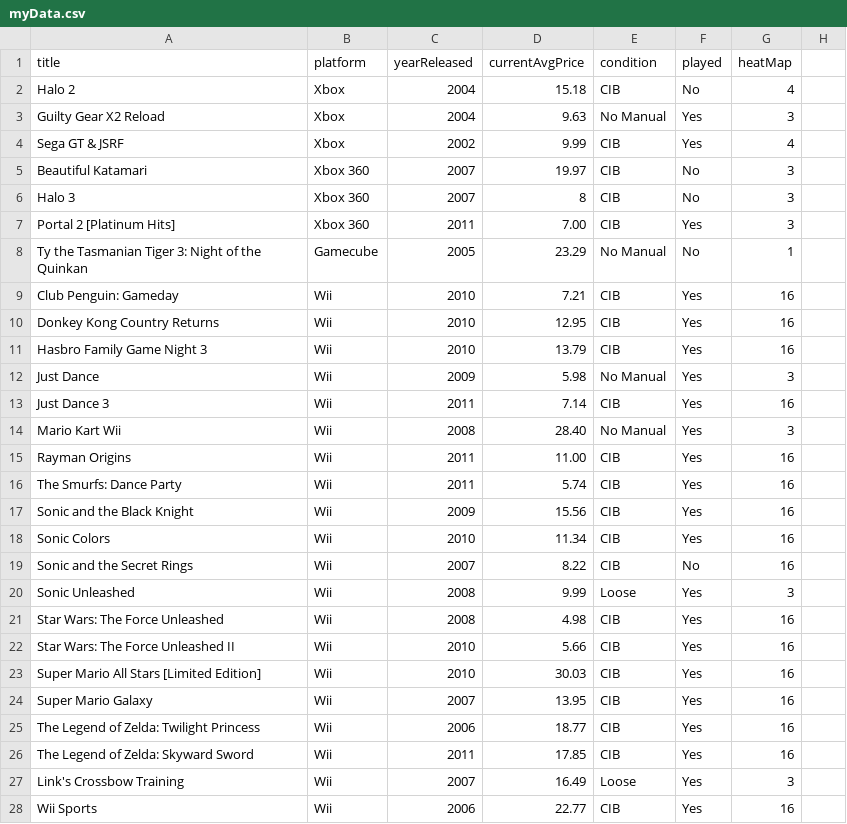
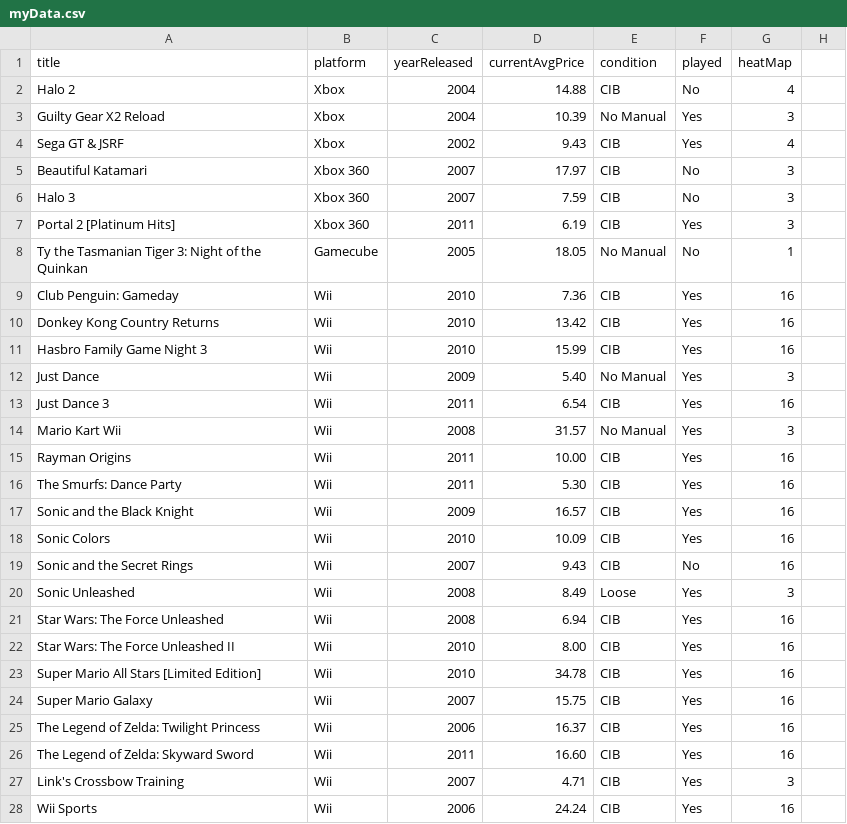
Before and after one commit to markwrom85/MobileDataNarrative, a CSV file: myData.csv, drawn as a sheet; only a part is shown; the diff covers the shown part only.

Commit message:
updated prices

```diff
--- a/myData.csv
+++ b/myData.csv
@@ -1,28 +1,28 @@
 title,platform,yearReleased,currentAvgPrice,condition,played,heatMap
-Halo 2,Xbox,2004,15.18,CIB,No,4
-Guilty Gear X2 Reload,Xbox,2004,9.63,No Manual,Yes,3
-Sega GT & JSRF,Xbox,2002,9.99,CIB,Yes,4
-Beautiful Katamari,Xbox 360,2007,19.97,CIB,No,3
-Halo 3,Xbox 360,2007,8,CIB,No,3
-Portal 2 [Platinum Hits],Xbox 360,2011,7.00,CIB,Yes,3
-Ty the Tasmanian Tiger 3: Night of the Quinkan,Gamecube,2005,23.29,No Manual,No,1
-Club Penguin: Gameday,Wii,2010,7.21,CIB,Yes,16
-Donkey Kong Country Returns,Wii,2010,12.95,CIB,Yes,16
-Hasbro Family Game Night 3,Wii,2010,13.79,CIB,Yes,16
-Just Dance,Wii,2009,5.98,No Manual,Yes,3
-Just Dance 3,Wii,2011,7.14,CIB,Yes,16
-Mario Kart Wii,Wii,2008,28.40,No Manual,Yes,3
-Rayman Origins,Wii,2011,11.00,CIB,Yes,16
-The Smurfs: Dance Party,Wii,2011,5.74,CIB,Yes,16
-Sonic and the Black Knight,Wii,2009,15.56,CIB,Yes,16
-Sonic Colors,Wii,2010,11.34,CIB,Yes,16
-Sonic and the Secret Rings,Wii,2007,8.22,CIB,No,16
-Sonic Unleashed,Wii,2008,9.99,Loose,Yes,3
-Star Wars: The Force Unleashed,Wii,2008,4.98,CIB,Yes,16
-Star Wars: The Force Unleashed II,Wii,2010,5.66,CIB,Yes,16
-Super Mario All Stars [Limited Edition],Wii,2010,30.03,CIB,Yes,16
-Super Mario Galaxy,Wii,2007,13.95,CIB,Yes,16
-The Legend of Zelda: Twilight Princess,Wii,2006,18.77,CIB,Yes,16
-The Legend of Zelda: Skyward Sword,Wii,2011,17.85,CIB,Yes,16
-Link's Crossbow Training,Wii,2007,16.49,Loose,Yes,3
-Wii Sports,Wii,2006,22.77,CIB,Yes,16
+Halo 2,Xbox,2004,14.88,CIB,No,4
+Guilty Gear X2 Reload,Xbox,2004,10.39,No Manual,Yes,3
+Sega GT & JSRF,Xbox,2002,9.43,CIB,Yes,4
+Beautiful Katamari,Xbox 360,2007,17.97,CIB,No,3
+Halo 3,Xbox 360,2007,7.59,CIB,No,3
+Portal 2 [Platinum Hits],Xbox 360,2011,6.19,CIB,Yes,3
+Ty the Tasmanian Tiger 3: Night of the Quinkan,Gamecube,2005,18.05,No Manual,No,1
+Club Penguin: Gameday,Wii,2010,7.36,CIB,Yes,16
+Donkey Kong Country Returns,Wii,2010,13.42,CIB,Yes,16
+Hasbro Family Game Night 3,Wii,2010,15.99,CIB,Yes,16
+Just Dance,Wii,2009,5.40,No Manual,Yes,3
+Just Dance 3,Wii,2011,6.54,CIB,Yes,16
+Mario Kart Wii,Wii,2008,31.57,No Manual,Yes,3
+Rayman Origins,Wii,2011,10.00,CIB,Yes,16
+The Smurfs: Dance Party,Wii,2011,5.30,CIB,Yes,16
+Sonic and the Black Knight,Wii,2009,16.57,CIB,Yes,16
+Sonic Colors,Wii,2010,10.09,CIB,Yes,16
+Sonic and the Secret Rings,Wii,2007,9.43,CIB,No,16
+Sonic Unleashed,Wii,2008,8.49,Loose,Yes,3
+Star Wars: The Force Unleashed,Wii,2008,6.94,CIB,Yes,16
+Star Wars: The Force Unleashed II,Wii,2010,8.00,CIB,Yes,16
+Super Mario All Stars [Limited Edition],Wii,2010,34.78,CIB,Yes,16
+Super Mario Galaxy,Wii,2007,15.75,CIB,Yes,16
+The Legend of Zelda: Twilight Princess,Wii,2006,16.37,CIB,Yes,16
+The Legend of Zelda: Skyward Sword,Wii,2011,16.60,CIB,Yes,16
+Link's Crossbow Training,Wii,2007,4.71,CIB,Yes,3
+Wii Sports,Wii,2006,24.24,CIB,Yes,16
```
Also changed, not shown: 156 edited cells elsewhere in this file.
